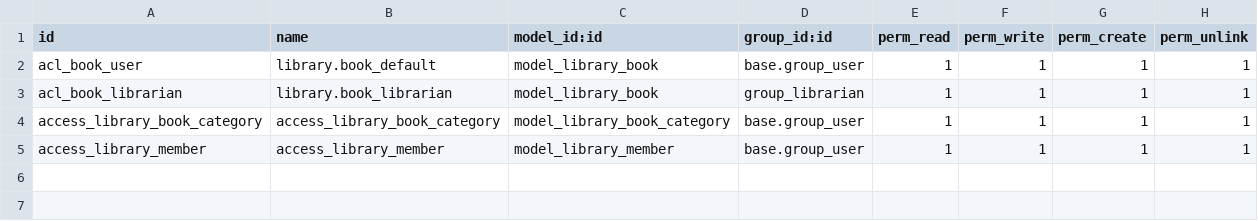
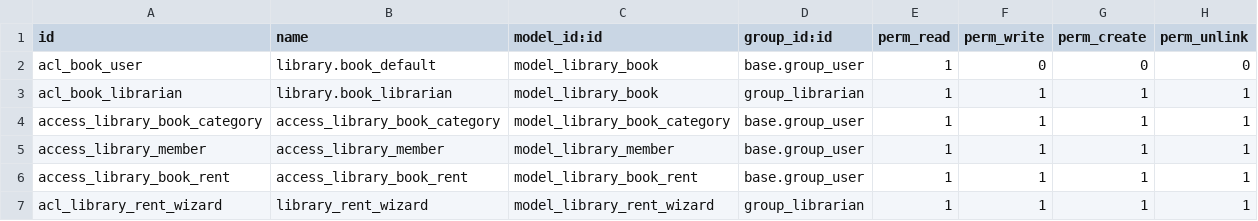
Before and after one commit to abdullah-netlinks/codebook-library, a CSV file: my_library/security/ir.model.access.csv, drawn as a sheet.

```diff
--- a/my_library/security/ir.model.access.csv
+++ b/my_library/security/ir.model.access.csv
@@ -1,3 +1,3 @@
 id,name,model_id:id,group_id:id,perm_read,perm_write,perm_create,perm_unlink
-acl_book_user,library.book_default,model_library_book,base.group_user,1,1,1,1
+acl_book_user,library.book_default,model_library_book,base.group_user,1,0,0,0
 acl_book_librarian,library.book_librarian,model_library_book,group_librarian,1,1,1,1
@@ -5 +5,3 @@ access_library_book_category,access_library_book_category,model_library_book_cat
 access_library_member,access_library_member,model_library_member,base.group_user,1,1,1,1
+access_library_book_rent,access_library_book_rent,model_library_book_rent,base.group_user,1,1,1,1
+acl_library_rent_wizard,library_rent_wizard,model_library_rent_wizard,group_librarian,1,1,1,1
```
Also changed, not shown: 14 other files.
